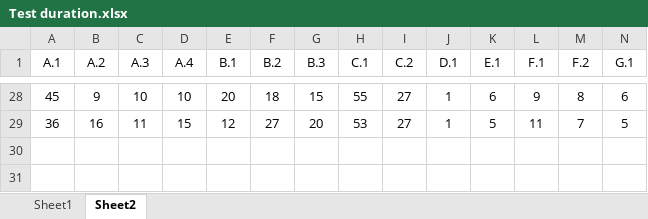
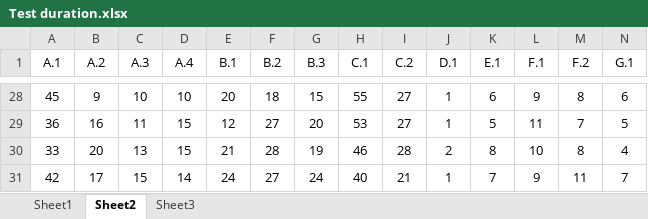
Before and after one commit to hanaaa1925/MSc-Project, an Excel workbook: Source Code/User experience test/Test duration.xlsx, sheet Sheet2, drawn as a sheet; only a part is shown, gaps mark what is left out; values as stored, in another font and other column widths than the file's, no borders; the diff names each change by its address in the sheet, - before the commit and + after, or states it on an @@ line.

```diff
--- a/Source Code/User experience test/Test duration.xlsx (sheet Sheet2)
+++ b/Source Code/User experience test/Test duration.xlsx (sheet Sheet2)
+sheet tab: Sheet3
+row 30: 33 | 20 | 13 | 15 | 21 | 28 | 19 | 46 | 28 | 2 | 8 | 10 | 8 | 4
+row 31: 42 | 17 | 15 | 14 | 24 | 27 | 24 | 40 | 21 | 1 | 7 | 9 | 11 | 7
```
Also changed, not shown: sheet Sheet1, Source Code/User experience test/Questionnaire_part1.xlsx, Source Code/User experience test/Questionnaire_part2.xlsx, 11 other files.
